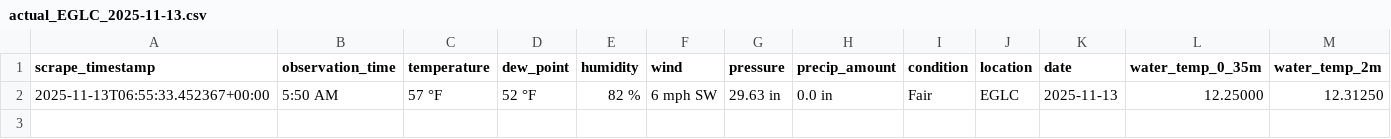
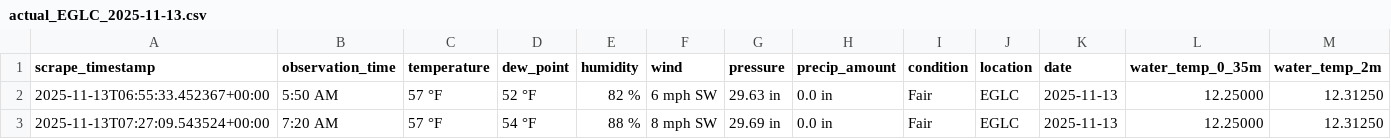
Before and after one commit to Yuxuan-Wu/weather-training-data, a CSV file: data/actual/actual_EGLC_2025-11-13.csv, drawn as a sheet; only a part is shown; rows hold the shown columns only; the diff names each change by its address in the sheet, - before the commit and + after, or states it on an @@ line.

```diff
--- a/data/actual/actual_EGLC_2025-11-13.csv
+++ b/data/actual/actual_EGLC_2025-11-13.csv
+row 3: 2025-11-13T07:27:09.543524+00:00 | 7:20 AM | 57 °F | 54 °F | 88 % | 8 mph SW | 29.69 in | 0.0 in | Fair | EGLC | 2025-11-13 | 12.25000 | 12.31250
```
